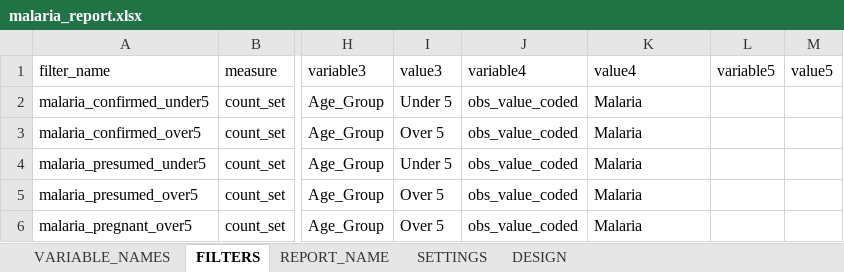
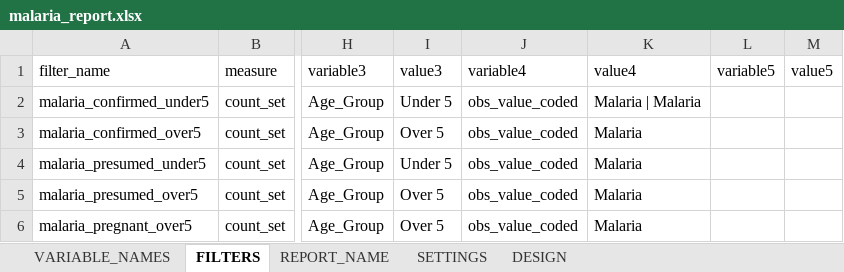
Before and after one commit to malawi-ministry-of-health-dhd/Mahis_Reports, an Excel workbook: data/uploads/malaria_report.xlsx, sheet FILTERS, drawn as a sheet; only a part is shown, gaps mark what is left out; values as stored, in another font and other column widths than the file's, no borders; the diff names each change by its address in the sheet, - before the commit and + after, or states it on an @@ line.

```diff
--- a/data/uploads/malaria_report.xlsx (sheet FILTERS)
+++ b/data/uploads/malaria_report.xlsx (sheet FILTERS)
-K2: Malaria
+K2: Malaria | Malaria
```
Also changed, not shown: 8 other files.
